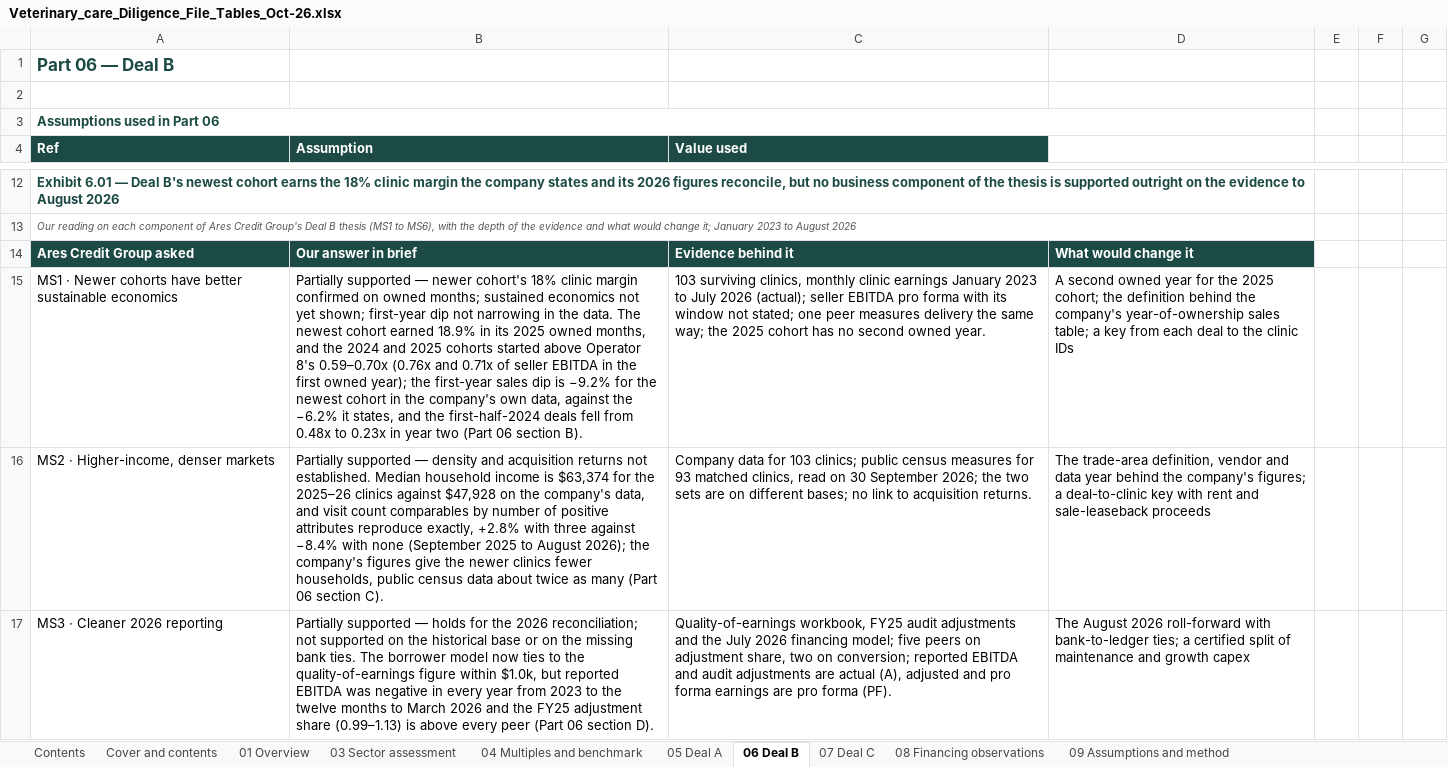
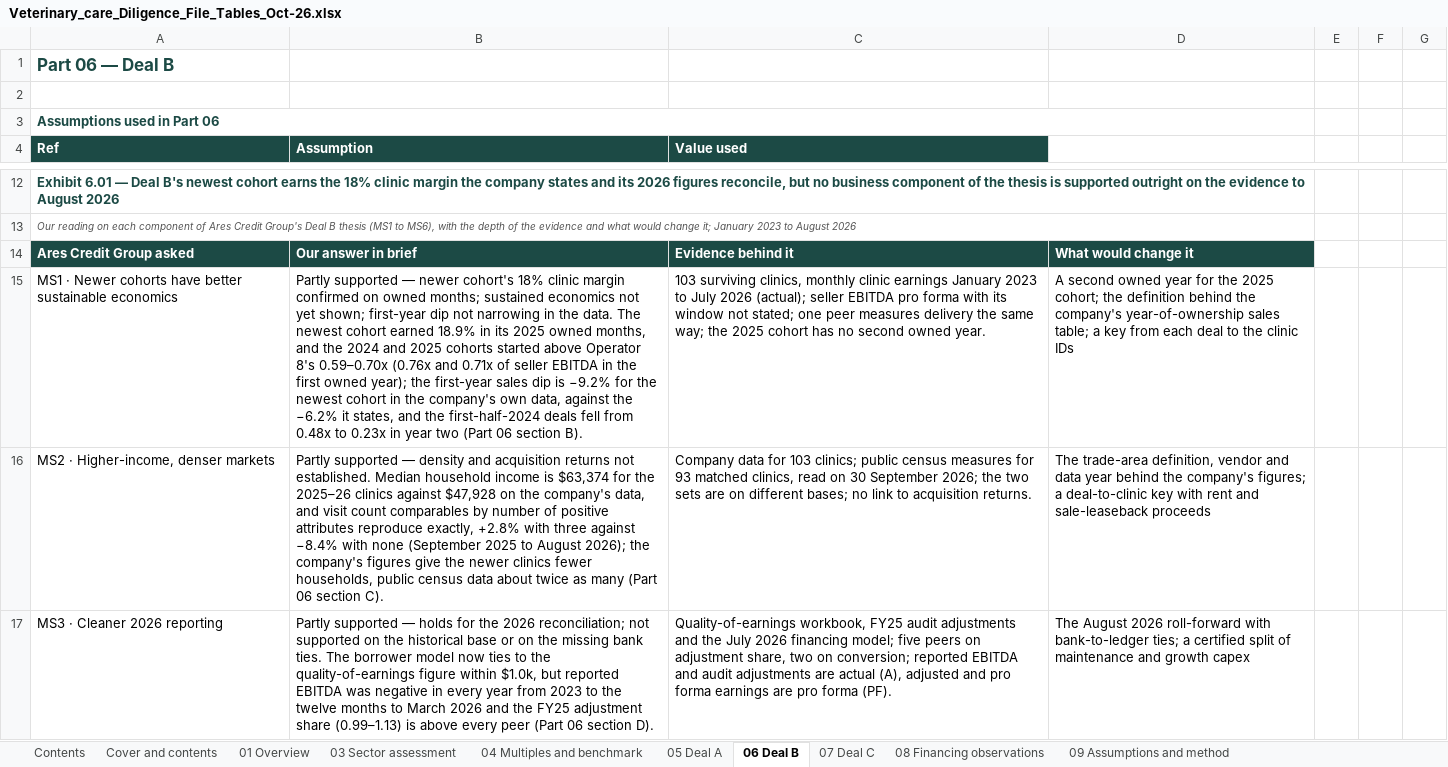
Before and after one commit to nehajwala12/areswf, an Excel workbook: Veterinary_care_Diligence_File_Tables_Oct-26.xlsx, sheet 06 Deal B, drawn as a sheet; only a part is shown, gaps mark what is left out; values as stored, in another font and other column widths than the file's, no borders; the diff covers the shown part only; the diff names each change by its address in the sheet, - before the commit and + after, or states it on an @@ line.

```diff
--- a/Veterinary_care_Diligence_File_Tables_Oct-26.xlsx (sheet 06 Deal B)
+++ b/Veterinary_care_Diligence_File_Tables_Oct-26.xlsx (sheet 06 Deal B)
-B15 (Assumption): Partially supported —…
+B15 (Assumption): Partly supported —…
-B16 (Assumption): Partially supported —…
+B16 (Assumption): Partly supported —…
-B17 (Assumption): Partially supported —…
+B17 (Assumption): Partly supported —…
```
Also changed, not shown: 7 edited cells elsewhere in this sheet, sheet 01 Overview, sheet 05 Deal A, sheet 07 Deal C, sheet 08 Financing observations, 2 other files.
